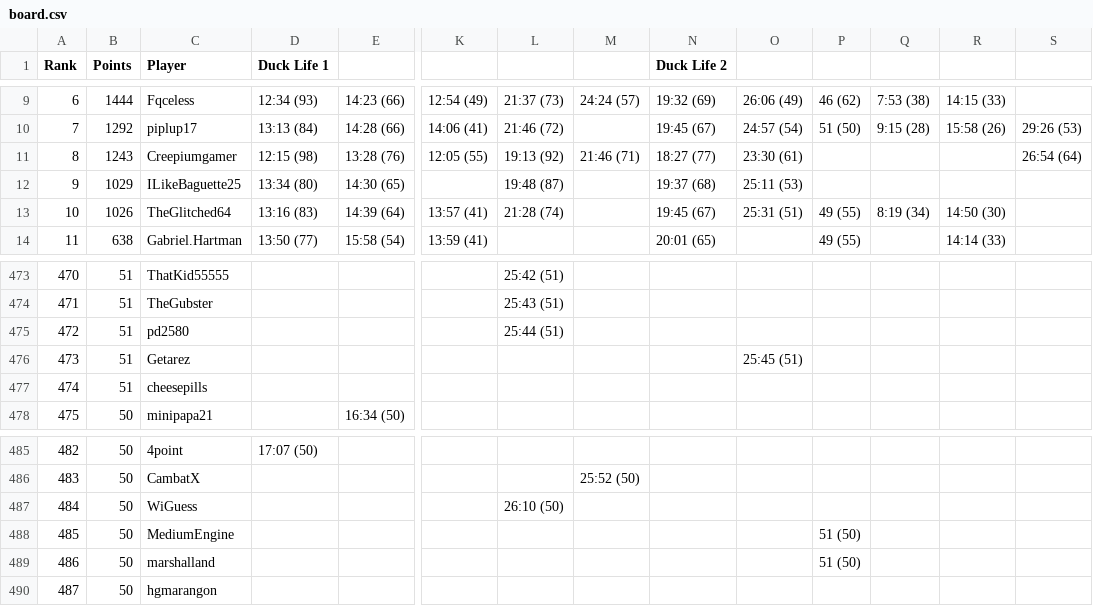
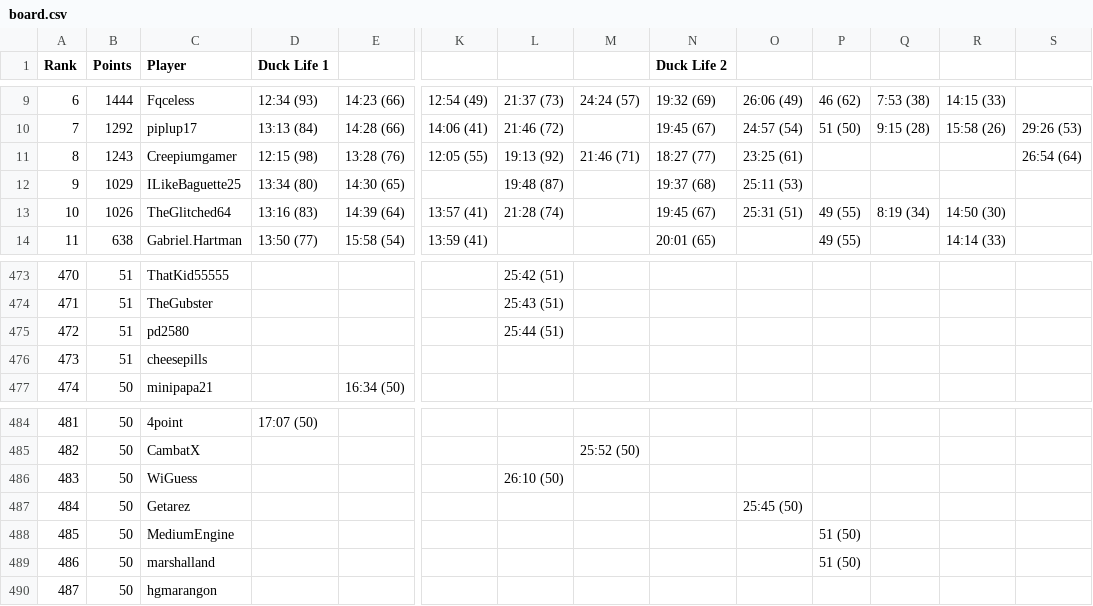
Before and after one commit to Caarda/dlbb, a CSV file: output/board.csv, drawn as a sheet; only a part is shown, gaps mark what is left out; removed rows and columns are numbered as before the commit, all else as after; rows hold the shown columns only; the diff names each change by its address in the sheet, - before the commit and + after, or states it on an @@ line.

Commit message:
Automated Board Update: 2026-09-13

```diff
--- a/output/board.csv
+++ b/output/board.csv
-O11: 23:30 (61)
+O11: 23:25 (61)
-row 476: 473 | 51 | Getarez |  |  |  |  |  |  | 25:45 (51)
@@ column A (Rank) renumbered between rows 476 and 486 @@
+row 487: 484 | 50 | Getarez |  |  |  |  |  |  | 25:45 (50)
```
Also changed, not shown: output/runs.csv.
